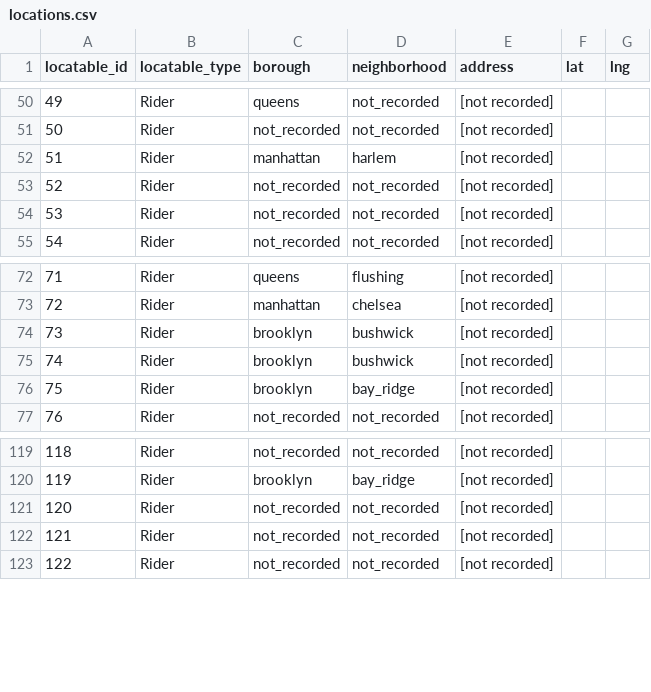
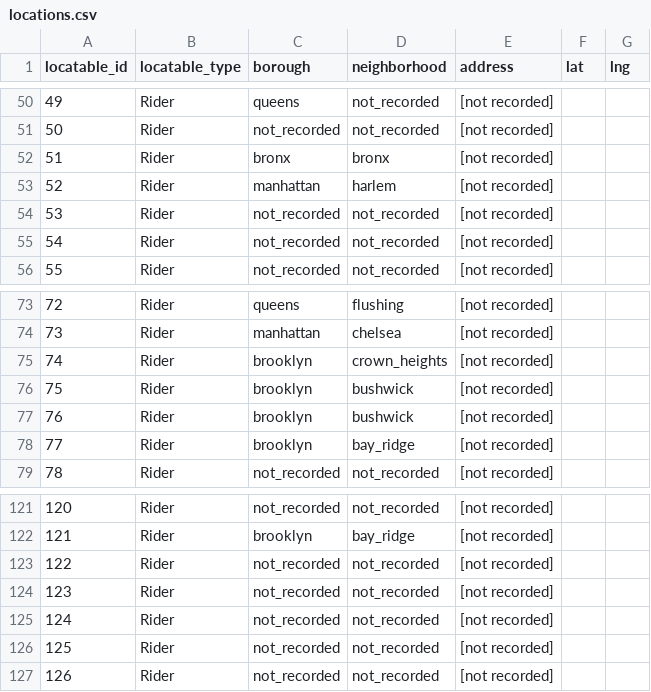
Before and after one commit to aguestuser/bks_on_rails, a CSV file: app/io/import/riders/locations.csv, drawn as a sheet; only a part is shown, gaps mark what is left out; addresses are those after the commit; the diff names each change by its address in the sheet, - before the commit and + after, or states it on an @@ line.

```diff
--- a/app/io/import/riders/locations.csv
+++ b/app/io/import/riders/locations.csv
+row 52: 51 | Rider | bronx | bronx | [not recorded]
@@ column A (locatable_id) renumbered from row 53 down @@
+row 75: 74 | Rider | brooklyn | crown_heights | [not recorded]
+row 123: 122 | Rider | not_recorded | not_recorded | [not recorded]
+row 124: 123 | Rider | not_recorded | not_recorded | [not recorded]
```
Also changed, not shown: app/io/import/riders/accounts.csv, app/io/import/riders/contacts.csv, 5 other files.
